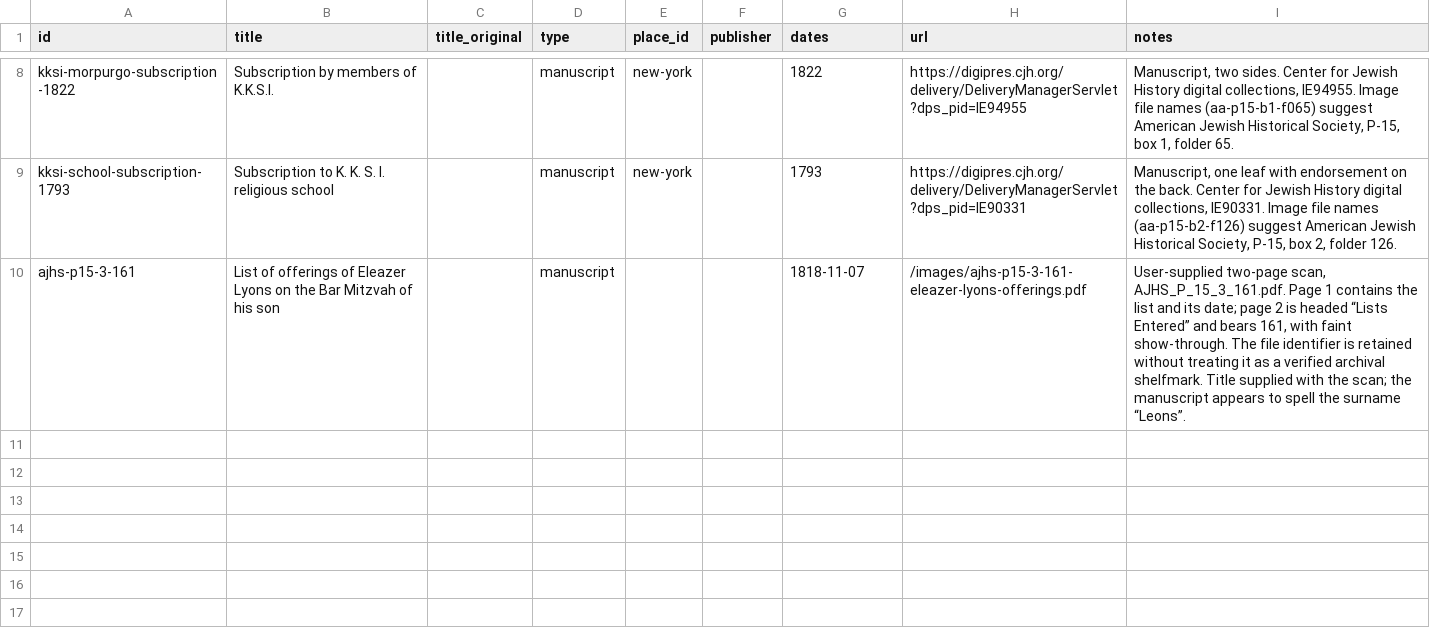
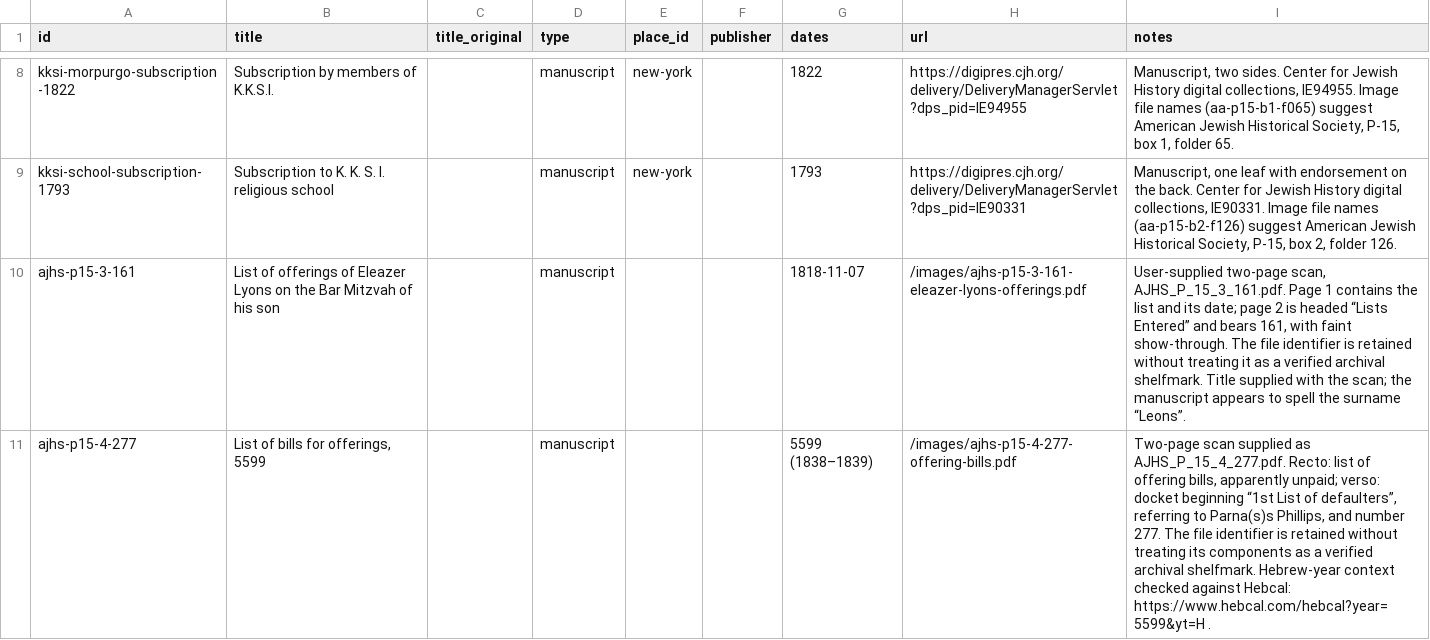
Before and after one commit to judaicadh/listsexplorer, a CSV file: data/sources.csv, drawn as a sheet; only a part is shown, gaps mark what is left out; the diff names each change by its address in the sheet, - before the commit and + after, or states it on an @@ line.

```diff
--- a/data/sources.csv
+++ b/data/sources.csv
+row 11: ajhs-p15-4-277 | List of bills for offerings, 5599 |  | manuscript |  |  | 5599 (1838–1839) | /images/ajhs-p15-4-277-offering-bills.pdf | Two-page scan supplied as AJHS_P_15_4_277.pdf. Recto: list of offering bills, apparently unpaid; verso: docket beginning “1st List of defaulters”, referring to Parna(s)s Phillips, and number 277. The file identifier is retained without treating its components as a verified archival shelfmark. Hebrew-year context checked against Hebcal: https://www.hebcal.com/hebcal?year=5599&yt=H .
```
Also changed, not shown: data/entries.csv, data/lists.csv, 11 other files.
